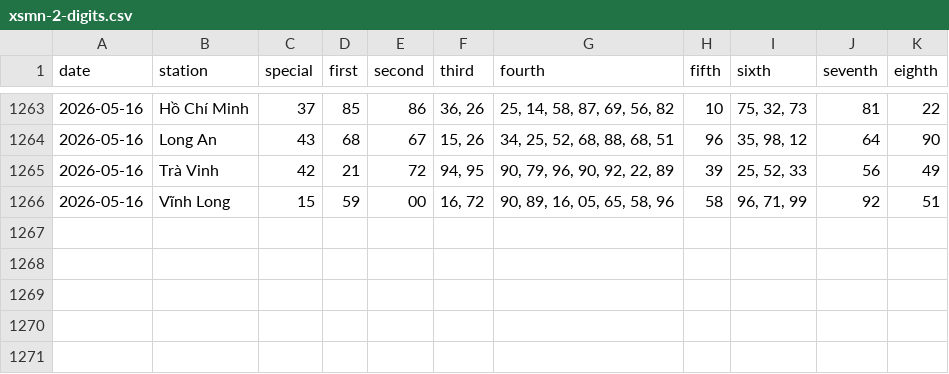
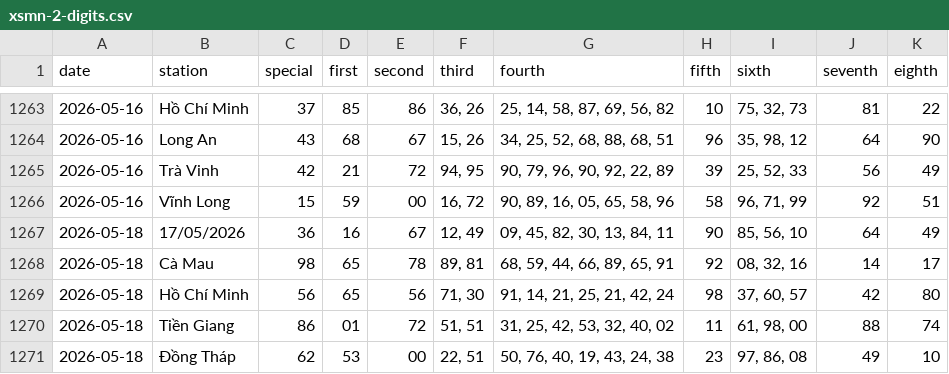
Before and after one commit to tuanseo5t-alt/xsmn-xsmt, a CSV file: data/xsmn/xsmn-2-digits.csv, drawn as a sheet; only a part is shown, gaps mark what is left out; the diff names each change by its address in the sheet, - before the commit and + after, or states it on an @@ line.

```diff
--- a/data/xsmn/xsmn-2-digits.csv
+++ b/data/xsmn/xsmn-2-digits.csv
+row 1267: 2026-05-18 | 17/05/2026 | 36 | 16 | 67 | 12, 49 | 09, 45, 82, 30, 13, 84, 11 | 90 | 85, 56, 10 | 64 | 49
+row 1268: 2026-05-18 | Cà Mau | 98 | 65 | 78 | 89, 81 | 68, 59, 44, 66, 89, 65, 91 | 92 | 08, 32, 16 | 14 | 17
+row 1269: 2026-05-18 | Hồ Chí Minh | 56 | 65 | 56 | 71, 30 | 91, 14, 21, 25, 21, 42, 24 | 98 | 37, 60, 57 | 42 | 80
+row 1270: 2026-05-18 | Tiền Giang | 86 | 01 | 72 | 51, 51 | 31, 25, 42, 53, 32, 40, 02 | 11 | 61, 98, 00 | 88 | 74
+row 1271: 2026-05-18 | Đồng Tháp | 62 | 53 | 00 | 22, 51 | 50, 76, 40, 19, 43, 24, 38 | 23 | 97, 86, 08 | 49 | 10
```
Also changed, not shown: data/xsmn/xsmn-sparse.csv, data/xsmn/xsmn.csv, 10 other files.
